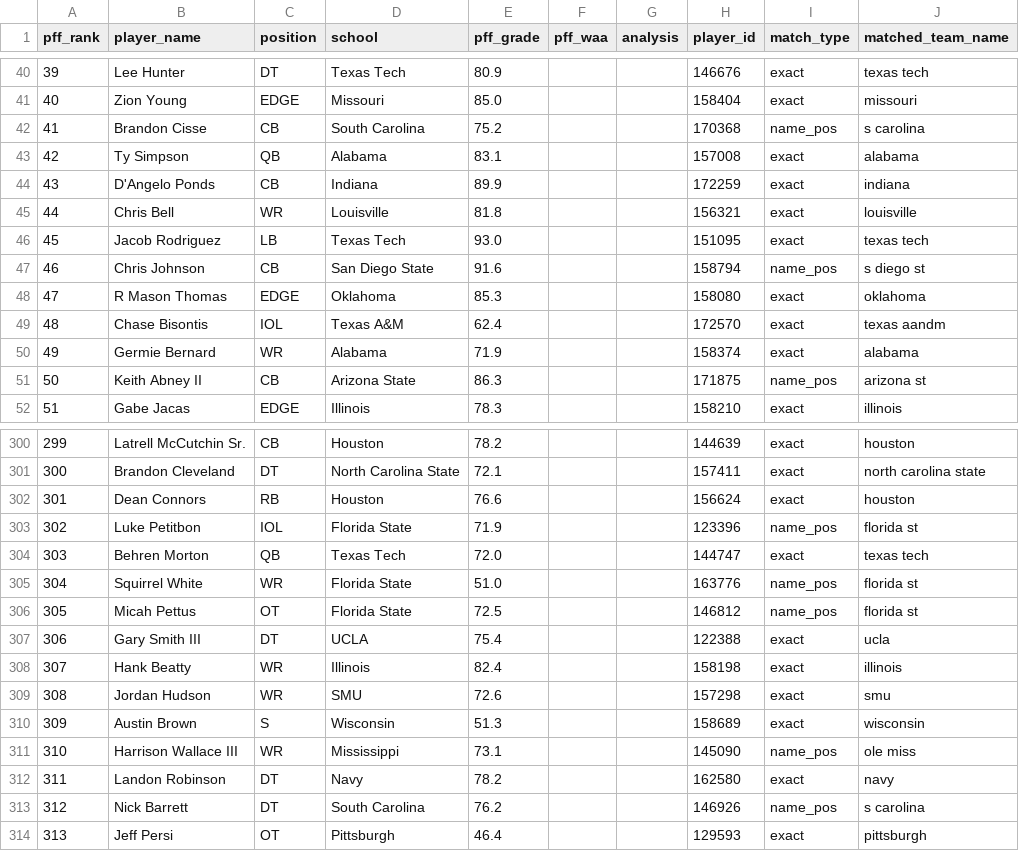
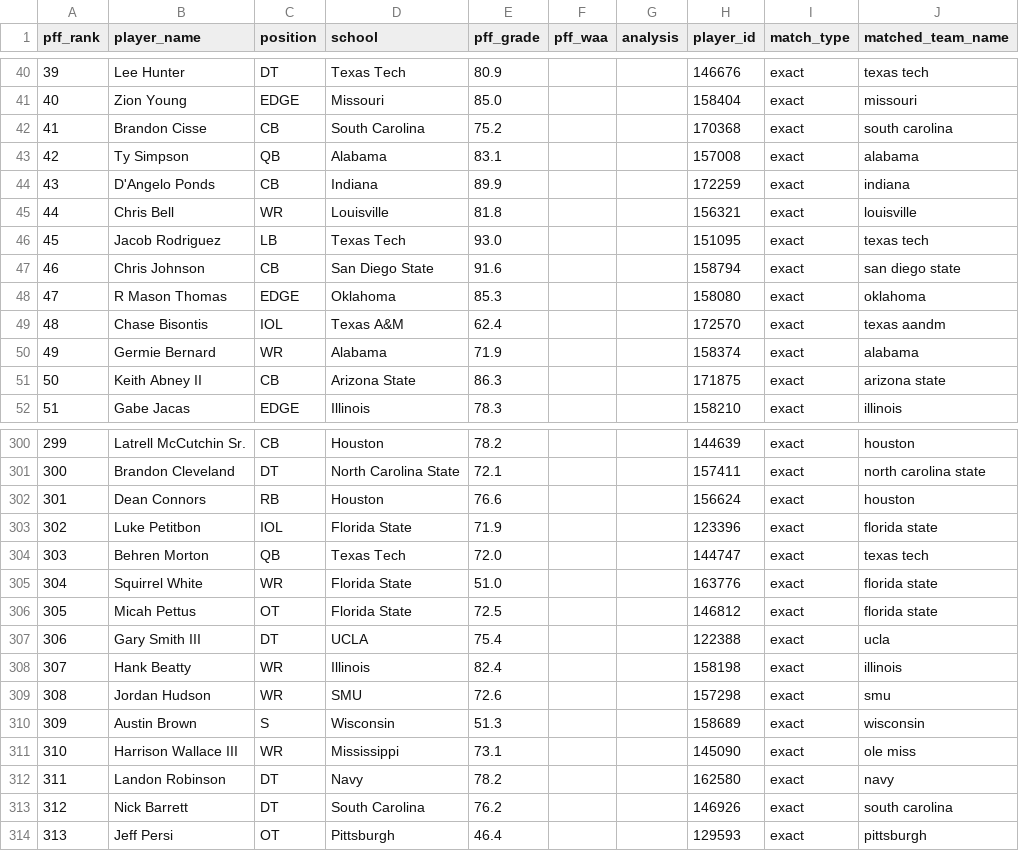
Before and after one commit to mysportsbetnow24/nfldraftmodel2026, a CSV file: data/sources/manual/pff_master_2026.csv, drawn as a sheet; only a part is shown, gaps mark what is left out; the diff covers the shown part only.

```diff
--- a/data/sources/manual/pff_master_2026.csv
+++ b/data/sources/manual/pff_master_2026.csv
@@ -41,3 +41,3 @@ pff_rank,player_name,position,school,pff_grade,pff_waa,analysis,player_id,match_
 40,Zion Young,EDGE,Missouri,85.0,,,158404,exact,missouri
-41,Brandon Cisse,CB,South Carolina,75.2,,,170368,name_pos,s carolina
+41,Brandon Cisse,CB,South Carolina,75.2,,,170368,exact,south carolina
 42,Ty Simpson,QB,Alabama,83.1,,,157008,exact,alabama
@@ -46,3 +46,3 @@ pff_rank,player_name,position,school,pff_grade,pff_waa,analysis,player_id,match_
 45,Jacob Rodriguez,LB,Texas Tech,93.0,,,151095,exact,texas tech
-46,Chris Johnson,CB,San Diego State,91.6,,,158794,name_pos,s diego st
+46,Chris Johnson,CB,San Diego State,91.6,,,158794,exact,san diego state
 47,R Mason Thomas,EDGE,Oklahoma,85.3,,,158080,exact,oklahoma
@@ -50,3 +50,3 @@ pff_rank,player_name,position,school,pff_grade,pff_waa,analysis,player_id,match_
 49,Germie Bernard,WR,Alabama,71.9,,,158374,exact,alabama
-50,Keith Abney II,CB,Arizona State,86.3,,,171875,name_pos,arizona st
+50,Keith Abney II,CB,Arizona State,86.3,,,171875,exact,arizona state
 51,Gabe Jacas,EDGE,Illinois,78.3,,,158210,exact,illinois
@@ -302,6 +302,6 @@ pff_rank,player_name,position,school,pff_grade,pff_waa,analysis,player_id,match_
 301,Dean Connors,RB,Houston,76.6,,,156624,exact,houston
-302,Luke Petitbon,IOL,Florida State,71.9,,,123396,name_pos,florida st
+302,Luke Petitbon,IOL,Florida State,71.9,,,123396,exact,florida state
 303,Behren Morton,QB,Texas Tech,72.0,,,144747,exact,texas tech
-304,Squirrel White,WR,Florida State,51.0,,,163776,name_pos,florida st
-305,Micah Pettus,OT,Florida State,72.5,,,146812,name_pos,florida st
+304,Squirrel White,WR,Florida State,51.0,,,163776,exact,florida state
+305,Micah Pettus,OT,Florida State,72.5,,,146812,exact,florida state
 306,Gary Smith III,DT,UCLA,75.4,,,122388,exact,ucla
@@ -310,5 +310,5 @@ pff_rank,player_name,position,school,pff_grade,pff_waa,analysis,player_id,match_
 309,Austin Brown,S,Wisconsin,51.3,,,158689,exact,wisconsin
-310,Harrison Wallace III,WR,Mississippi,73.1,,,145090,name_pos,ole miss
+310,Harrison Wallace III,WR,Mississippi,73.1,,,145090,exact,ole miss
 311,Landon Robinson,DT,Navy,78.2,,,162580,exact,navy
-312,Nick Barrett,DT,South Carolina,76.2,,,146926,name_pos,s carolina
+312,Nick Barrett,DT,South Carolina,76.2,,,146926,exact,south carolina
 313,Jeff Persi,OT,Pittsburgh,46.4,,,129593,exact,pittsburgh
```
Also changed, not shown: 80 edited cells elsewhere in this file, 6 other files.
